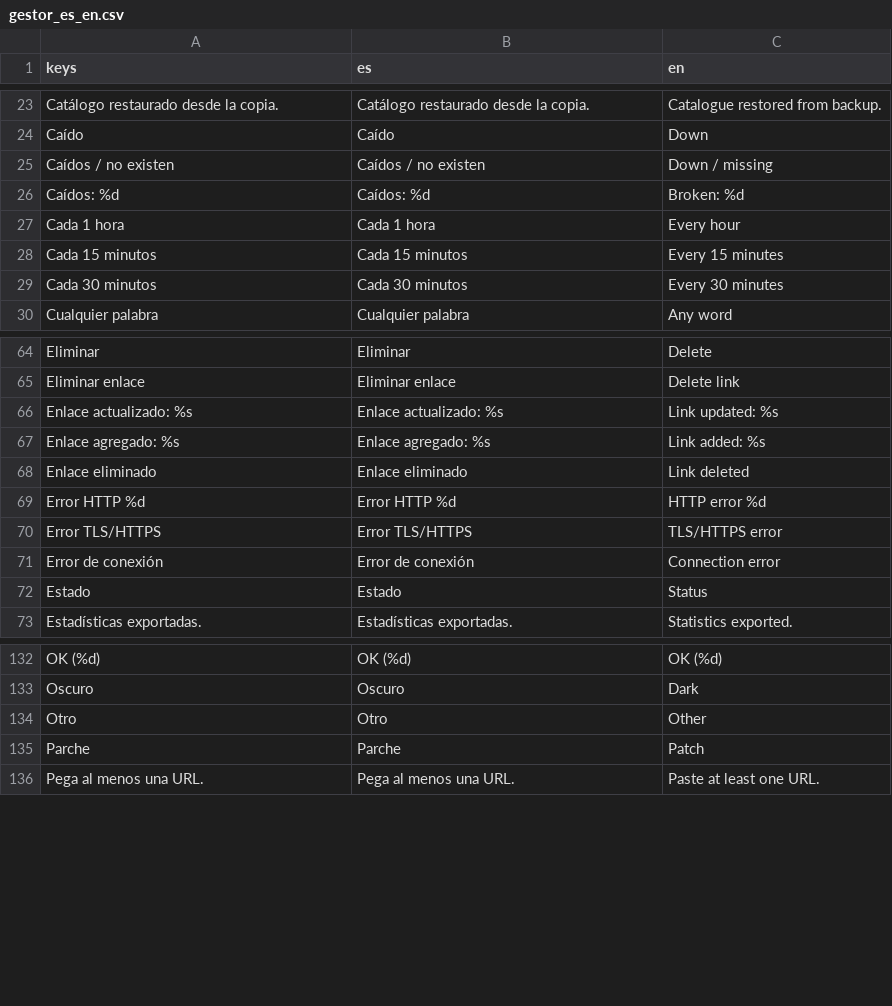
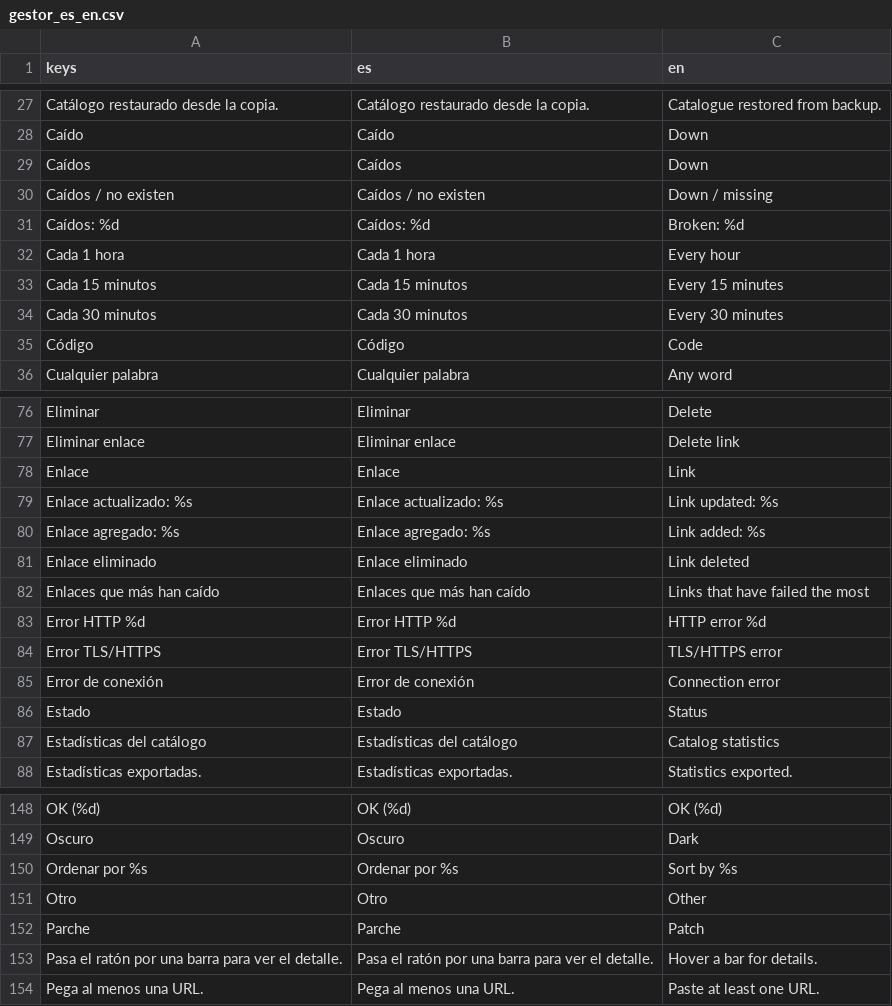
Before and after one commit to scorpio21/gestor-de-enlaces, a CSV file: locale/gestor_es_en.csv, drawn as a sheet; only a part is shown, gaps mark what is left out; the diff covers the shown part only.

Commit message:
Rediseño del dashboard de estadísticas (#49)
La ventana pasa de dos listas planas sobre un ColorRect a un panel con
superficies PanelContainer y, de arriba abajo: fila de tarjetas KPI
(total, disponibles, caídos y sin comprobar, con barra de ratio), bloque
de disponibilidad con el porcentaje grande y su barra, gráfico diario con
rejilla, eje de valores, etiquetas de fecha, leyenda y globo al pasar el
ratón, tablas de categoría y de host con cabecera pulsable y barra de
disponibilidad por fila, y el bloque "Enlaces que más han caído" con
veces, último código HTTP y fecha.

- Selector de rango 7/30/90 días o todo el histórico (por defecto todo),
  que recalcula KPIs, tablas y gráfico.
- Doble clic en una fila de host o categoría lleva ese filtro a la lista;
  en enlaces problemáticos abre su ficha. Señales navegar/comprobar_ya
  hacia main.
- Estados vacíos: catálogo vacío (con botón Comprobar enlaces) y aviso de
  catálogo sin comprobar.
- Piezas nuevas: scenes/TarjetaKpi.tscn, scenes/FilaTabla.tscn,
  scripts/tarjeta_kpi.gd, scripts/fila_tabla.gd y grafico_dashboard.gd
  reescrito; tema_store expone relleno() y un TooltipPanel temático.
- Store: serie_diaria(dias), top_caidos() y ultima_comprobacion(); el
  CSV/JSON exportados incluyen el bloque de enlaces problemáticos.
- i18n: 24 claves nuevas en locale/gestor_es_en.csv; el escáner de
  cadenas cubre las escenas y scripts nuevos.
- Tests: nuevo tests/test_dashboard_ui.gd (47 checks: tarjetas, filas,
  doble clic, gráfico y globo, orden por columna, tema claro/oscuro,
  estados vacíos) y test_dashboard_store/test_main_arranque ampliados.
  Batería completa 34/34 OK y res://Assets intacto.

El gráfico diario mantiene las dos series (válidos/caídos): el historial
no guarda un contador diario de "sin comprobar", así que los días sin
comprobaciones no aparecen en la serie en lugar de inventar un cero.

```diff
--- a/locale/gestor_es_en.csv
+++ b/locale/gestor_es_en.csv
@@ -24,2 +28,3 @@ Catálogo restaurado desde la copia.,Catálogo restaurado desde la copia.,Catalo
 Caído,Caído,Down
+Caídos,Caídos,Down
 Caídos / no existen,Caídos / no existen,Down / missing
@@ -29,2 +34,3 @@ Cada 15 minutos,Cada 15 minutos,Every 15 minutes
 Cada 30 minutos,Cada 30 minutos,Every 30 minutes
+Código,Código,Code
 Cualquier palabra,Cualquier palabra,Any word
@@ -65,2 +77,3 @@ Eliminar,Eliminar,Delete
 Eliminar enlace,Eliminar enlace,Delete link
+Enlace,Enlace,Link
 Enlace actualizado: %s,Enlace actualizado: %s,Link updated: %s
@@ -68,2 +81,3 @@ Enlace agregado: %s,Enlace agregado: %s,Link added: %s
 Enlace eliminado,Enlace eliminado,Link deleted
+Enlaces que más han caído,Enlaces que más han caído,Links that have failed the most
 Error HTTP %d,Error HTTP %d,HTTP error %d
@@ -72,2 +86,3 @@ Error de conexión,Error de conexión,Connection error
 Estado,Estado,Status
+Estadísticas del catálogo,Estadísticas del catálogo,Catalog statistics
 Estadísticas exportadas.,Estadísticas exportadas.,Statistics exported.
@@ -133,4 +149,6 @@ OK (%d),OK (%d),OK (%d)
 Oscuro,Oscuro,Dark
+"Ordenar por %s","Ordenar por %s","Sort by %s"
 Otro,Otro,Other
 Parche,Parche,Patch
+Pasa el ratón por una barra para ver el detalle.,Pasa el ratón por una barra para ver el detalle.,Hover a bar for details.
 Pega al menos una URL.,Pega al menos una URL.,Paste at least one URL.
```
Also changed, not shown: 18 added rows elsewhere in this file, 21 other files.
